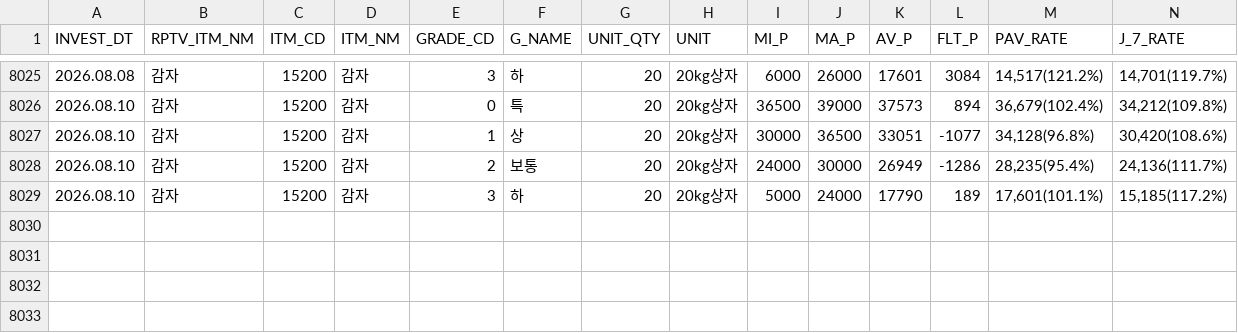
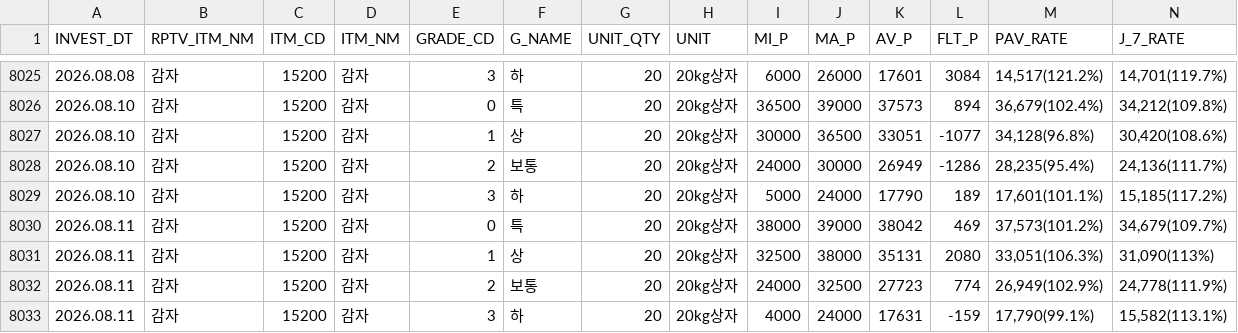
Before and after one commit to wngml7055/potato-times, a CSV file: data/garak_history.csv, drawn as a sheet; only a part is shown, gaps mark what is left out; rows hold the shown columns only; the diff names each change by its address in the sheet, - before the commit and + after, or states it on an @@ line.

```diff
--- a/data/garak_history.csv
+++ b/data/garak_history.csv
+row 8030: 2026.08.11 | 감자 | 15200 | 감자 | 0 | 특 | 20 | 20kg상자 | 38000 | 39000 | 38042 | 469 | 37,573(101.2%) | 34,679(109.7%)
+row 8031: 2026.08.11 | 감자 | 15200 | 감자 | 1 | 상 | 20 | 20kg상자 | 32500 | 38000 | 35131 | 2080 | 33,051(106.3%) | 31,090(113%)
+row 8032: 2026.08.11 | 감자 | 15200 | 감자 | 2 | 보통 | 20 | 20kg상자 | 24000 | 32500 | 27723 | 774 | 26,949(102.9%) | 24,778(111.9%)
+row 8033: 2026.08.11 | 감자 | 15200 | 감자 | 3 | 하 | 20 | 20kg상자 | 4000 | 24000 | 17631 | -159 | 17,790(99.1%) | 15,582(113.1%)
```
Also changed, not shown: data/garak_price.csv.
